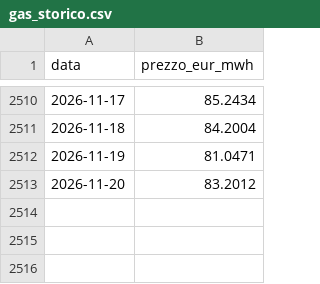
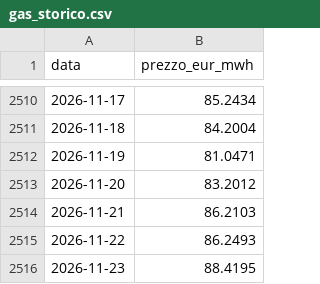
Before and after one commit to LMS-bot/pun-italia, a CSV file: gas_storico.csv, drawn as a sheet; only a part is shown, gaps mark what is left out.

```diff
--- a/gas_storico.csv
+++ b/gas_storico.csv
@@ -2513 +2513,4 @@ data,prezzo_eur_mwh
 2026-11-20,83.2012
+2026-11-21,86.2103
+2026-11-22,86.2493
+2026-11-23,88.4195
```
Also changed, not shown: 5 other files.
